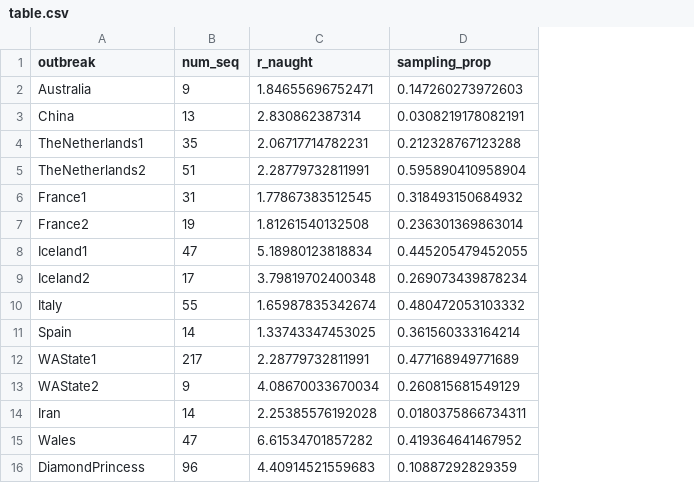
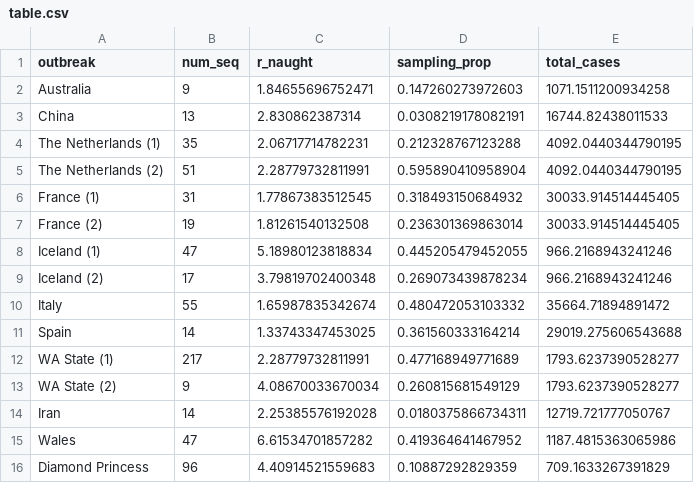
Before and after one commit to aezarebski/timtam, a CSV file: examples/choosing-parameters/data/table.csv, drawn as a sheet; the diff names each change by its address in the sheet, - before the commit and + after, or states it on an @@ line.

Commit message:
include total cases in table

```diff
--- a/examples/choosing-parameters/data/table.csv
+++ b/examples/choosing-parameters/data/table.csv
+column E (total_cases), rows 2-16: 1071.1511200934258 | 16744.82438011533 | 4092.0440344790195 | 4092.0440344790195 | 30033.914514445405 | 30033.914514445405 | 966.2168943241246 | 966.2168943241246 | 35664.71894891472 | 29019.275606543688 | 1793.6237390528277 | 1793.6237390528277 | 12719.721777050767 | 1187.4815363065986 | 709.1633267391829
-A4 (outbreak): TheNetherlands1
+A4 (outbreak): The Netherlands (1)
-A5 (outbreak): TheNetherlands2
+A5 (outbreak): The Netherlands (2)
-A6 (outbreak): France1
+A6 (outbreak): France (1)
-A7 (outbreak): France2
+A7 (outbreak): France (2)
-A8 (outbreak): Iceland1
+A8 (outbreak): Iceland (1)
-A9 (outbreak): Iceland2
+A9 (outbreak): Iceland (2)
-A12 (outbreak): WAState1
+A12 (outbreak): WA State (1)
-A13 (outbreak): WAState2
+A13 (outbreak): WA State (2)
-A16 (outbreak): DiamondPrincess
+A16 (outbreak): Diamond Princess
```
